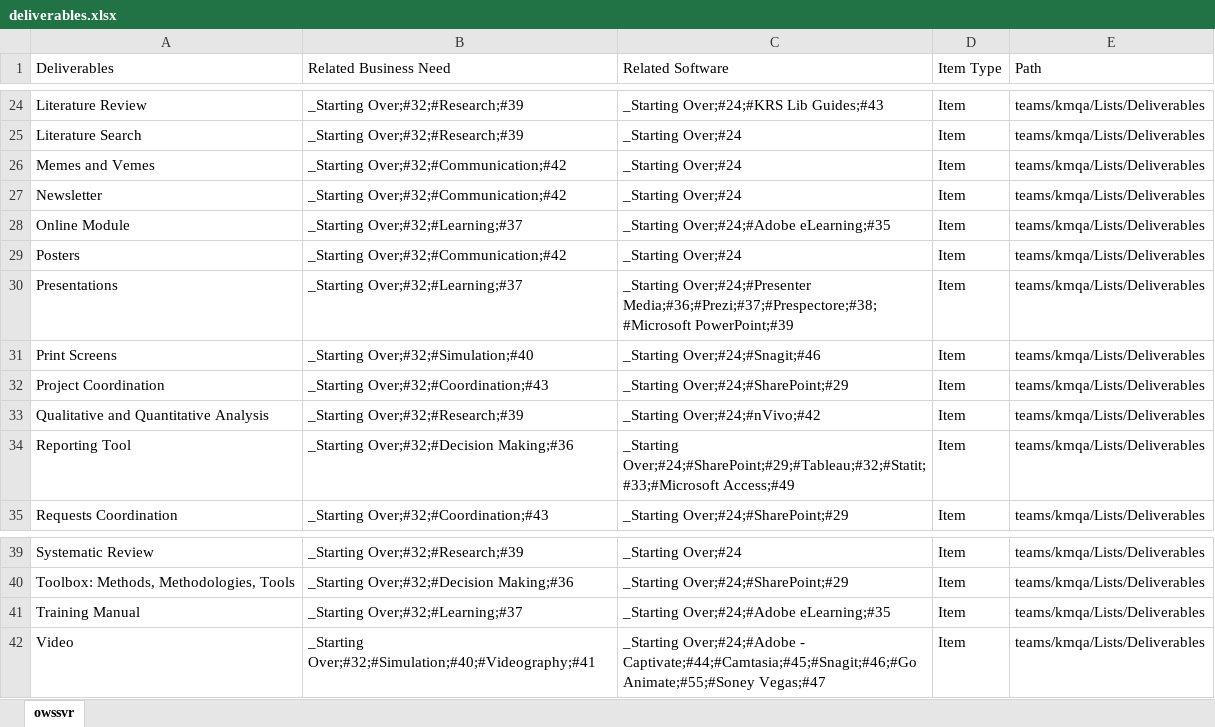
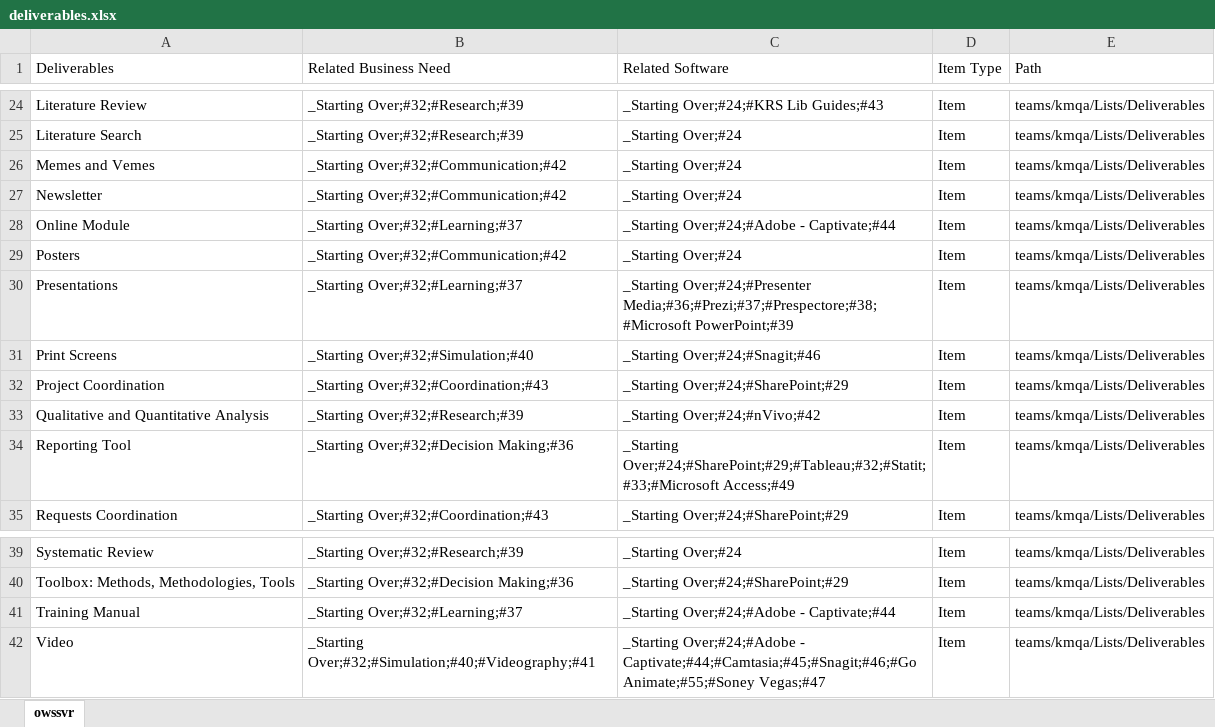
Before and after one commit to buytore/kamt, an Excel workbook: deliverables.xlsx, sheet owssvr, drawn as a sheet; only a part is shown, gaps mark what is left out; values as stored, in another font and other column widths than the file's, no borders; table styles not drawn; the diff names each change by its address in the sheet, - before the commit and + after, or states it on an @@ line.

Commit message:
updated the excel files.

```diff
--- a/deliverables.xlsx (sheet owssvr)
+++ b/deliverables.xlsx (sheet owssvr)
-C28 (Related Software): _Starting Over;#24;#Adobe eLearning;#35
+C28 (Related Software): _Starting Over;#24;#Adobe - Captivate;#44
-C41 (Related Software): _Starting Over;#24;#Adobe eLearning;#35
+C41 (Related Software): _Starting Over;#24;#Adobe - Captivate;#44
```
Also changed, not shown: businessNeed.xlsx, solutions.xlsx, 1 other file.
